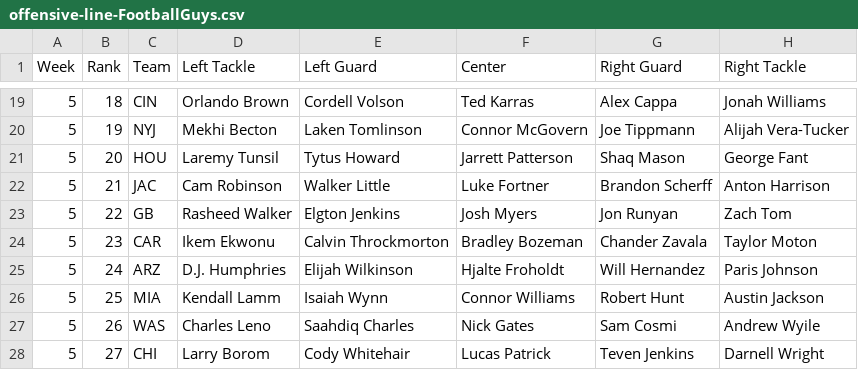
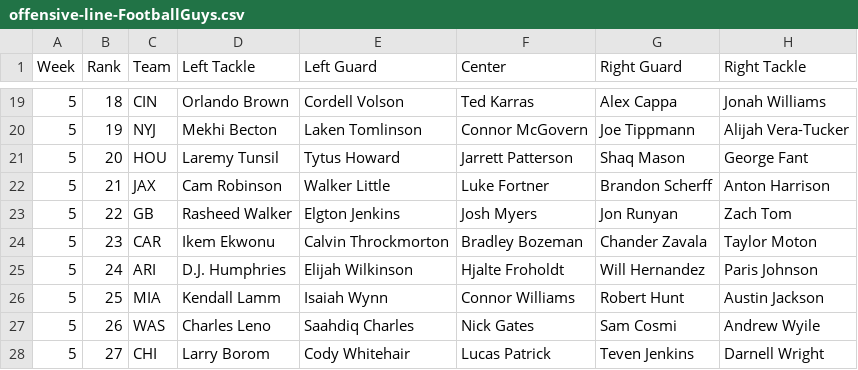
Before and after one commit to kbw612/Fantasy, a CSV file: NFL/2023/offensive-line-FootballGuys.csv, drawn as a sheet; only a part is shown, gaps mark what is left out.

Commit message:
Update offensive-line-FootballGuys.csv

```diff
--- a/NFL/2023/offensive-line-FootballGuys.csv
+++ b/NFL/2023/offensive-line-FootballGuys.csv
@@ -21,6 +21,6 @@ Week,Rank,Team,Left Tackle,Left Guard,Center,Right Guard,Right Tackle
 5,20,HOU,Laremy Tunsil,Tytus Howard,Jarrett Patterson,Shaq Mason,George Fant
-5,21,JAC,Cam Robinson,Walker Little,Luke Fortner,Brandon Scherff,Anton Harrison
+5,21,JAX,Cam Robinson,Walker Little,Luke Fortner,Brandon Scherff,Anton Harrison
 5,22,GB,Rasheed Walker,Elgton Jenkins,Josh Myers,Jon Runyan,Zach Tom
 5,23,CAR,Ikem Ekwonu,Calvin Throckmorton,Bradley Bozeman,Chander Zavala,Taylor Moton
-5,24,ARZ,D.J. Humphries,Elijah Wilkinson,Hjalte Froholdt,Will Hernandez,Paris Johnson
+5,24,ARI,D.J. Humphries,Elijah Wilkinson,Hjalte Froholdt,Will Hernandez,Paris Johnson
 5,25,MIA,Kendall Lamm,Isaiah Wynn,Connor Williams,Robert Hunt,Austin Jackson
```
